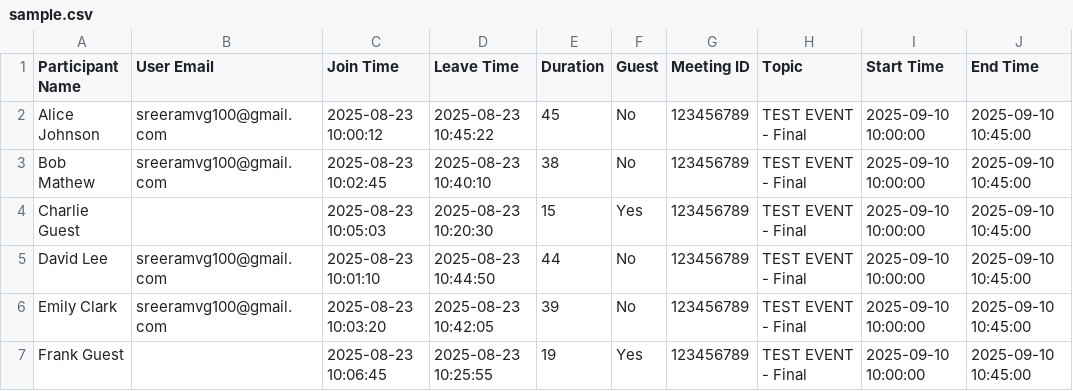
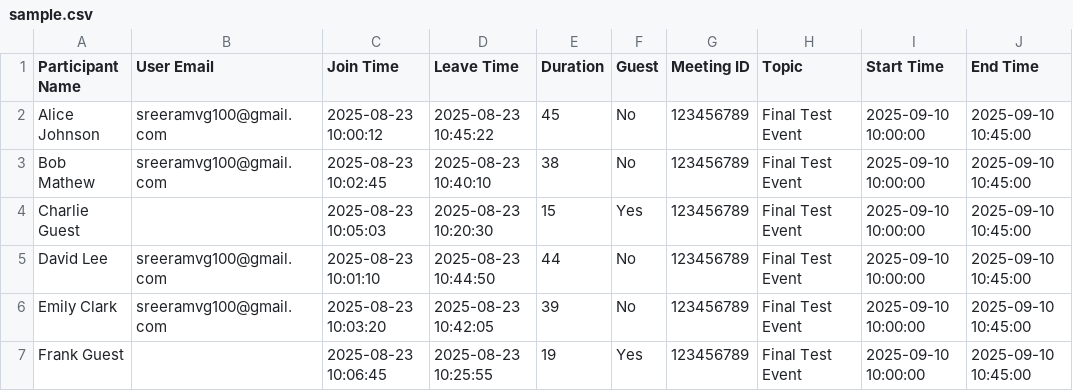
Before and after one commit to SR-005/RollCall3, a CSV file: sample.csv, drawn as a sheet.

```diff
--- a/sample.csv
+++ b/sample.csv
@@ -1,7 +1,7 @@
 Participant Name,User Email,Join Time,Leave Time,Duration,Guest,Meeting ID,Topic,Start Time,End Time
-Alice Johnson,sreeramvg100@gmail.com,2025-08-23 10:00:12,2025-08-23 10:45:22,45,No,123456789, TEST EVENT - Final ,2025-09-10 10:00:00,2025-09-10 10:45:00
-Bob Mathew,sreeramvg100@gmail.com,2025-08-23 10:02:45,2025-08-23 10:40:10,38,No,123456789,TEST EVENT - Final,2025-09-10 10:00:00,2025-09-10 10:45:00
-Charlie Guest,,2025-08-23 10:05:03,2025-08-23 10:20:30,15,Yes,123456789,TEST EVENT - Final,2025-09-10 10:00:00,2025-09-10 10:45:00
-David Lee,sreeramvg100@gmail.com,2025-08-23 10:01:10,2025-08-23 10:44:50,44,No,123456789,TEST EVENT - Final,2025-09-10 10:00:00,2025-09-10 10:45:00
-Emily Clark,sreeramvg100@gmail.com,2025-08-23 10:03:20,2025-08-23 10:42:05,39,No,123456789,TEST EVENT - Final,2025-09-10 10:00:00,2025-09-10 10:45:00
-Frank Guest,,2025-08-23 10:06:45,2025-08-23 10:25:55,19,Yes,123456789,TEST EVENT - Final,2025-09-10 10:00:00,2025-09-10 10:45:00
+Alice Johnson,sreeramvg100@gmail.com,2025-08-23 10:00:12,2025-08-23 10:45:22,45,No,123456789, Final Test Event ,2025-09-10 10:00:00,2025-09-10 10:45:00
+Bob Mathew,sreeramvg100@gmail.com,2025-08-23 10:02:45,2025-08-23 10:40:10,38,No,123456789,Final Test Event,2025-09-10 10:00:00,2025-09-10 10:45:00
+Charlie Guest,,2025-08-23 10:05:03,2025-08-23 10:20:30,15,Yes,123456789,Final Test Event,2025-09-10 10:00:00,2025-09-10 10:45:00
+David Lee,sreeramvg100@gmail.com,2025-08-23 10:01:10,2025-08-23 10:44:50,44,No,123456789,Final Test Event,2025-09-10 10:00:00,2025-09-10 10:45:00
+Emily Clark,sreeramvg100@gmail.com,2025-08-23 10:03:20,2025-08-23 10:42:05,39,No,123456789,Final Test Event,2025-09-10 10:00:00,2025-09-10 10:45:00
+Frank Guest,,2025-08-23 10:06:45,2025-08-23 10:25:55,19,Yes,123456789,Final Test Event,2025-09-10 10:00:00,2025-09-10 10:45:00
```
Also changed, not shown: 2 other files.
